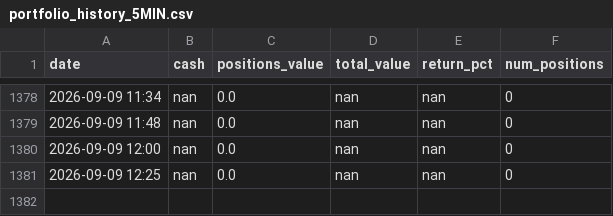
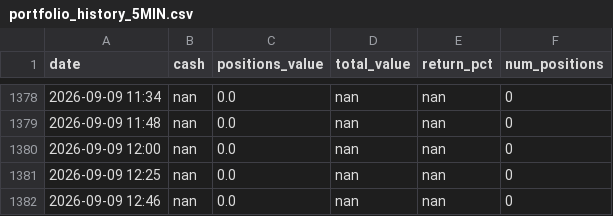
Before and after one commit to apolodario-rgb/trading-signal-app, a CSV file: portfolio_history_5MIN.csv, drawn as a sheet; only a part is shown, gaps mark what is left out; the diff names each change by its address in the sheet, - before the commit and + after, or states it on an @@ line.

```diff
--- a/portfolio_history_5MIN.csv
+++ b/portfolio_history_5MIN.csv
+row 1382: 2026-09-09 12:46 | nan | 0.0 | nan | nan | 0
```
Also changed, not shown: 1 other file.
